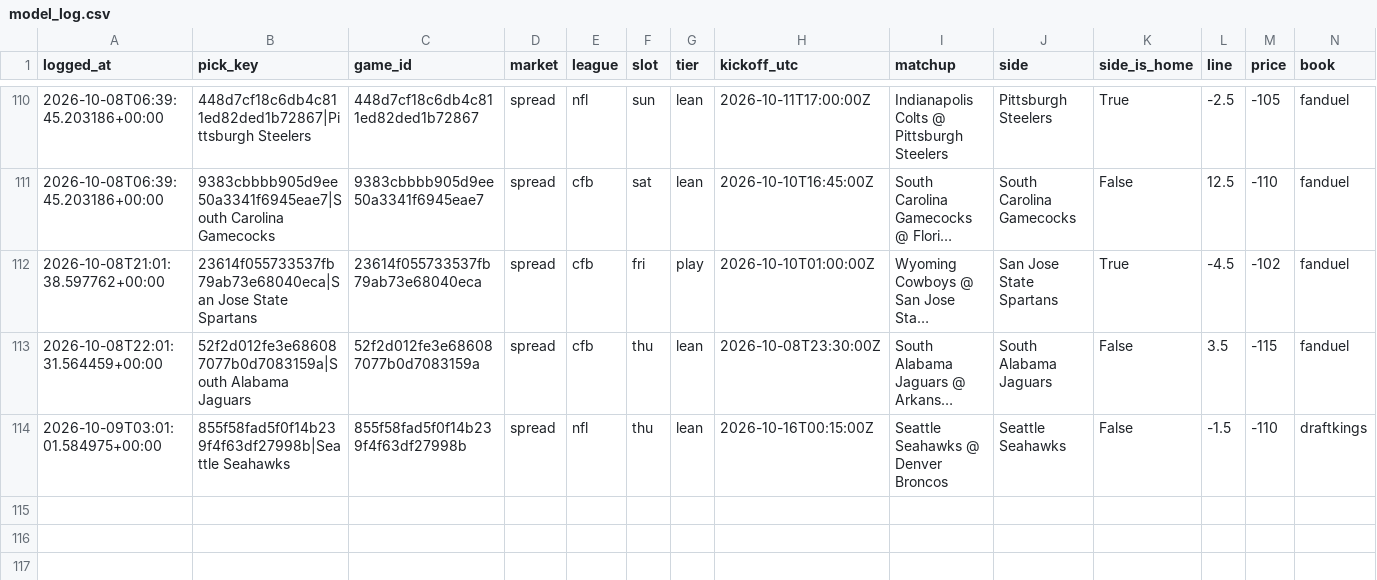
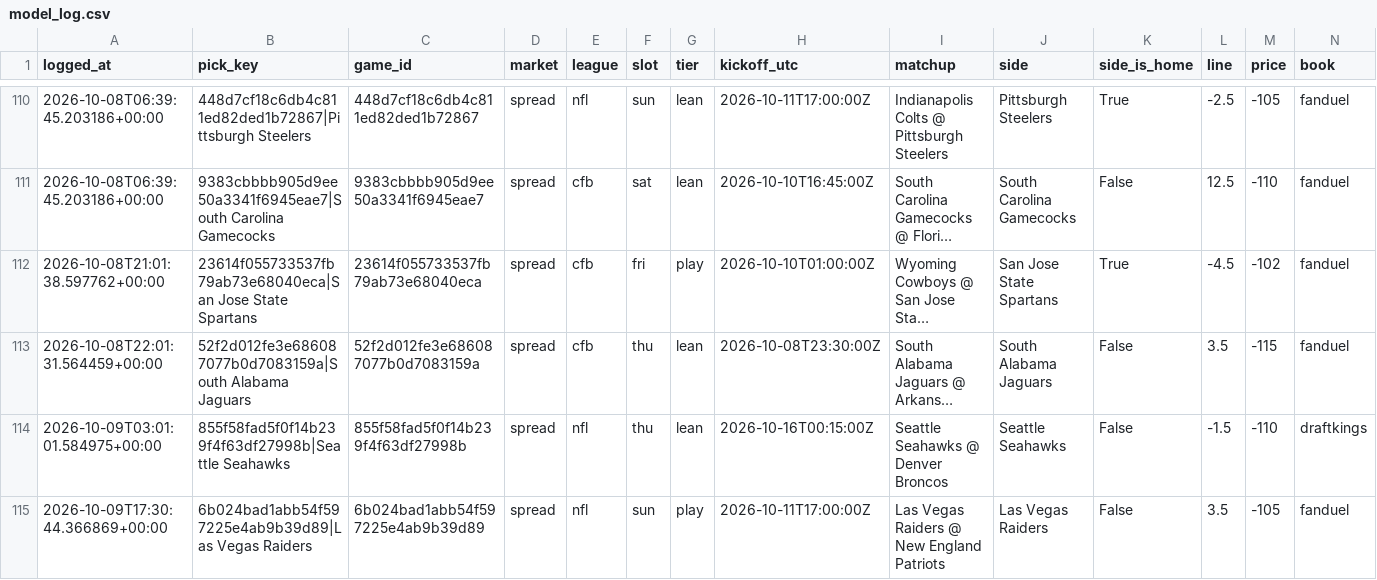
Before and after one commit to unclebuck20/betting-engine, a CSV file: data/picks/model_log.csv, drawn as a sheet; only a part is shown, gaps mark what is left out; long unchanged cells end in …; rows hold the shown columns only; the diff names each change by its address in the sheet, - before the commit and + after, or states it on an @@ line.

```diff
--- a/data/picks/model_log.csv
+++ b/data/picks/model_log.csv
+row 115: 2026-10-09T17:30:44.366869+00:00 | 6b024bad1abb54f597225e4ab9b39d89|Las Vegas Raiders | 6b024bad1abb54f597225e4ab9b39d89 | spread | nfl | sun | play | 2026-10-11T17:00:00Z | Las Vegas Raiders @ New England Patriots | Las Vegas Raiders | False | 3.5 | -105 | fanduel
```
Also changed, not shown: 16 other files.
